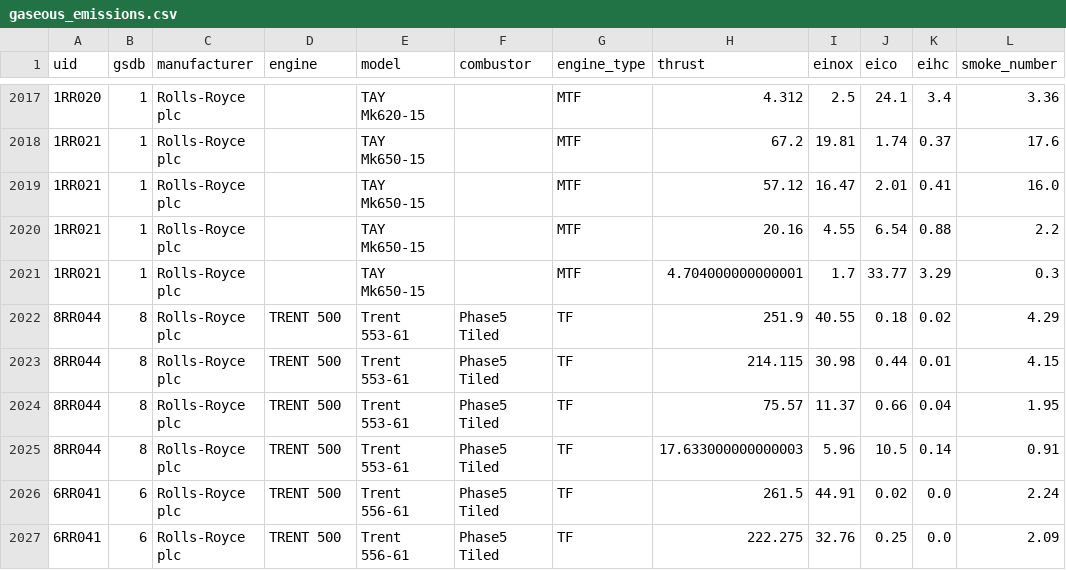
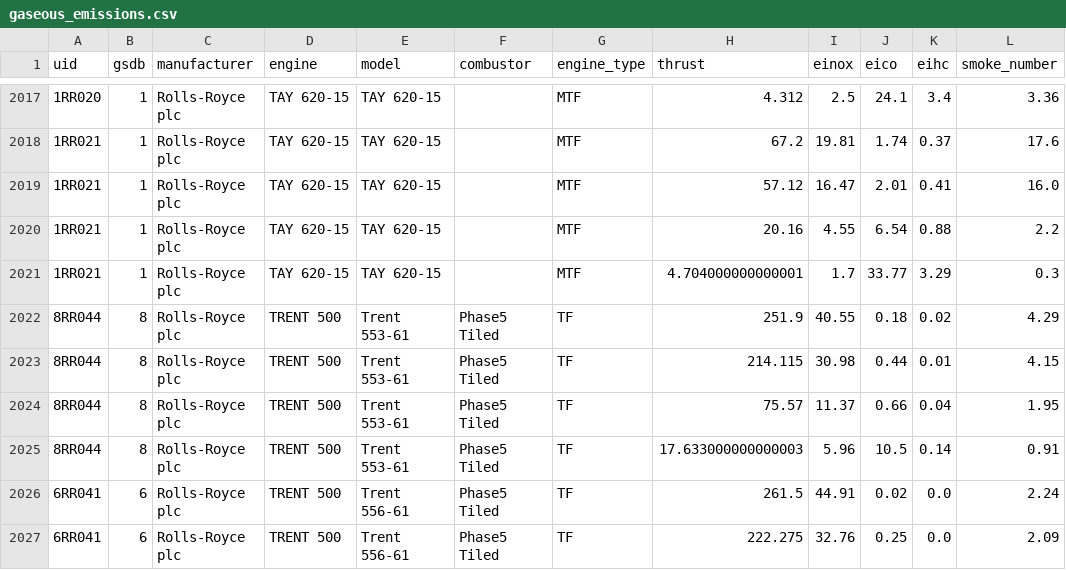
Before and after one commit to Musaefendic/icao-emissions, a CSV file: data/icao_databank/gaseous_emissions.csv, drawn as a sheet; only a part is shown, gaps mark what is left out; the diff covers the shown part only; the diff names each change by its address in the sheet, - before the commit and + after, or states it on an @@ line.

Commit message:
add new engines: Rolls TAY

```diff
--- a/data/icao_databank/gaseous_emissions.csv
+++ b/data/icao_databank/gaseous_emissions.csv
-D2017:D2021 (engine): (empty)
+D2017:D2021 (engine): TAY 620-15
-E2017 (model): TAY Mk620-15
+E2017 (model): TAY 620-15
-E2018:E2021 (model): TAY Mk650-15
+E2018:E2021 (model): TAY 620-15
```
Also changed, not shown: 34 edited cells elsewhere in this file, data/icao_databank/gaseous_certification.csv, 3 other files.
